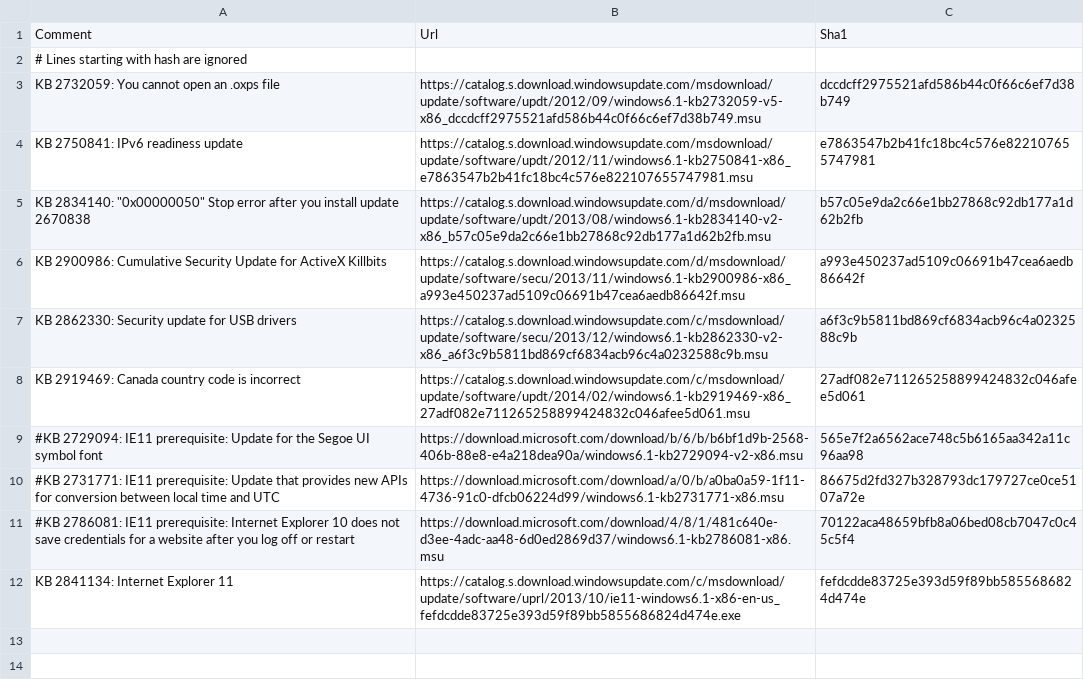
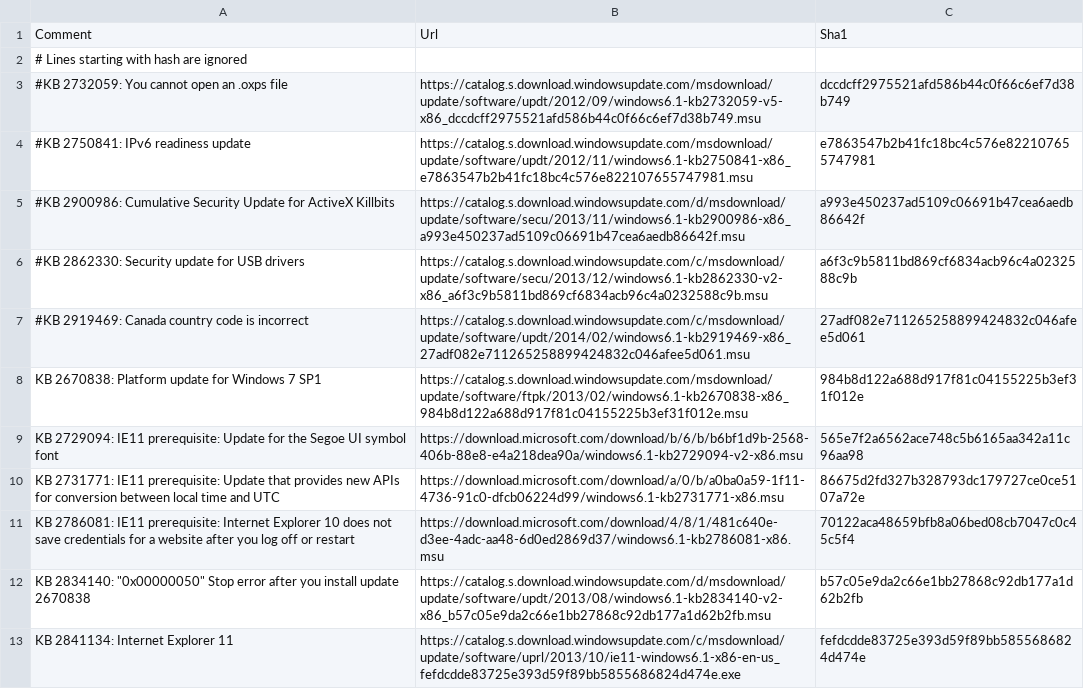
Before and after one commit to honisch-team/vagrant-test, a CSV file: install-media/downloads_update.csv, drawn as a sheet; only a part is shown; the diff covers the shown part only.

Commit message:
Work on installing Windows Updates Offline

```diff
--- a/install-media/downloads_update.csv
+++ b/install-media/downloads_update.csv
@@ -2,11 +2,12 @@ Comment;Url;Sha1
 # Lines starting with hash are ignored
-KB 2732059: You cannot open an .oxps file;https://catalog.s.download.windowsupdate.com/msdownload/update/software/updt/2012/09/windows6.1-kb2732059-v5-x86_dccdcff2975521afd586b44c0f66c6ef7d38b749.msu;dccdcff2975521afd586b44c0f66c6ef7d38b749
-KB 2750841: IPv6 readiness update;https://catalog.s.download.windowsupdate.com/msdownload/update/software/updt/2012/11/windows6.1-kb2750841-x86_e7863547b2b41fc18bc4c576e822107655747981.msu;e7863547b2b41fc18bc4c576e822107655747981
+#KB 2732059: You cannot open an .oxps file;https://catalog.s.download.windowsupdate.com/msdownload/update/software/updt/2012/09/windows6.1-kb2732059-v5-x86_dccdcff2975521afd586b44c0f66c6ef7d38b749.msu;dccdcff2975521afd586b44c0f66c6ef7d38b749
+#KB 2750841: IPv6 readiness update;https://catalog.s.download.windowsupdate.com/msdownload/update/software/updt/2012/11/windows6.1-kb2750841-x86_e7863547b2b41fc18bc4c576e822107655747981.msu;e7863547b2b41fc18bc4c576e822107655747981
+#KB 2900986: Cumulative Security Update for ActiveX Killbits;https://catalog.s.download.windowsupdate.com/d/msdownload/update/software/secu/2013/11/windows6.1-kb2900986-x86_a993e450237ad5109c06691b47cea6aedb86642f.msu;a993e450237ad5109c06691b47cea6aedb86642f
+#KB 2862330: Security update for USB drivers;https://catalog.s.download.windowsupdate.com/c/msdownload/update/software/secu/2013/12/windows6.1-kb2862330-v2-x86_a6f3c9b5811bd869cf6834acb96c4a0232588c9b.msu;a6f3c9b5811bd869cf6834acb96c4a0232588c9b
+#KB 2919469: Canada country code is incorrect;https://catalog.s.download.windowsupdate.com/c/msdownload/update/software/updt/2014/02/windows6.1-kb2919469-x86_27adf082e711265258899424832c046afee5d061.msu;27adf082e711265258899424832c046afee5d061
+KB 2670838: Platform update for Windows 7 SP1;https://catalog.s.download.windowsupdate.com/msdownload/update/software/ftpk/2013/02/windows6.1-kb2670838-x86_984b8d122a688d917f81c04155225b3ef31f012e.msu;984b8d122a688d917f81c04155225b3ef31f012e
+KB 2729094: IE11 prerequisite: Update for the Segoe UI symbol font;https://download.microsoft.com/download/b/6/b/b6bf1d9b-2568-406b-88e8-e4a218dea90a/windows6.1-kb2729094-v2-x86.msu;565e7f2a6562ace748c5b6165aa342a11c96aa98
+KB 2731771: IE11 prerequisite: Update that provides new APIs for conversion between local time and UTC;https://download.microsoft.com/download/a/0/b/a0ba0a59-1f11-4736-91c0-dfcb06224d99/windows6.1-kb2731771-x86.msu;86675d2fd327b328793dc179727ce0ce5107a72e
+KB 2786081: IE11 prerequisite: Internet Explorer 10 does not save credentials for a website after you log off or restart;https://download.microsoft.com/download/4/8/1/481c640e-d3ee-4adc-aa48-6d0ed2869d37/windows6.1-kb2786081-x86.msu;70122aca48659bfb8a06bed08cb7047c0c45c5f4
 KB 2834140: "0x00000050" Stop error after you install update 2670838;https://catalog.s.download.windowsupdate.com/d/msdownload/update/software/updt/2013/08/windows6.1-kb2834140-v2-x86_b57c05e9da2c66e1bb27868c92db177a1d62b2fb.msu;b57c05e9da2c66e1bb27868c92db177a1d62b2fb
-KB 2900986: Cumulative Security Update for ActiveX Killbits;https://catalog.s.download.windowsupdate.com/d/msdownload/update/software/secu/2013/11/windows6.1-kb2900986-x86_a993e450237ad5109c06691b47cea6aedb86642f.msu;a993e450237ad5109c06691b47cea6aedb86642f
-KB 2862330: Security update for USB drivers;https://catalog.s.download.windowsupdate.com/c/msdownload/update/software/secu/2013/12/windows6.1-kb2862330-v2-x86_a6f3c9b5811bd869cf6834acb96c4a0232588c9b.msu;a6f3c9b5811bd869cf6834acb96c4a0232588c9b
-KB 2919469: Canada country code is incorrect;https://catalog.s.download.windowsupdate.com/c/msdownload/update/software/updt/2014/02/windows6.1-kb2919469-x86_27adf082e711265258899424832c046afee5d061.msu;27adf082e711265258899424832c046afee5d061
-#KB 2729094: IE11 prerequisite: Update for the Segoe UI symbol font;https://download.microsoft.com/download/b/6/b/b6bf1d9b-2568-406b-88e8-e4a218dea90a/windows6.1-kb2729094-v2-x86.msu;565e7f2a6562ace748c5b6165aa342a11c96aa98
-#KB 2731771: IE11 prerequisite: Update that provides new APIs for conversion between local time and UTC;https://download.microsoft.com/download/a/0/b/a0ba0a59-1f11-4736-91c0-dfcb06224d99/windows6.1-kb2731771-x86.msu;86675d2fd327b328793dc179727ce0ce5107a72e
-#KB 2786081: IE11 prerequisite: Internet Explorer 10 does not save credentials for a website after you log off or restart;https://download.microsoft.com/download/4/8/1/481c640e-d3ee-4adc-aa48-6d0ed2869d37/windows6.1-kb2786081-x86.msu;70122aca48659bfb8a06bed08cb7047c0c45c5f4
 KB 2841134: Internet Explorer 11;https://catalog.s.download.windowsupdate.com/c/msdownload/update/software/uprl/2013/10/ie11-windows6.1-x86-en-us_fefdcdde83725e393d59f89bb5855686824d474e.exe;fefdcdde83725e393d59f89bb5855686824d474e
```
Also changed, not shown: 16 added rows elsewhere in this file, install-media/downloads_install_image.csv, 14 other files.
